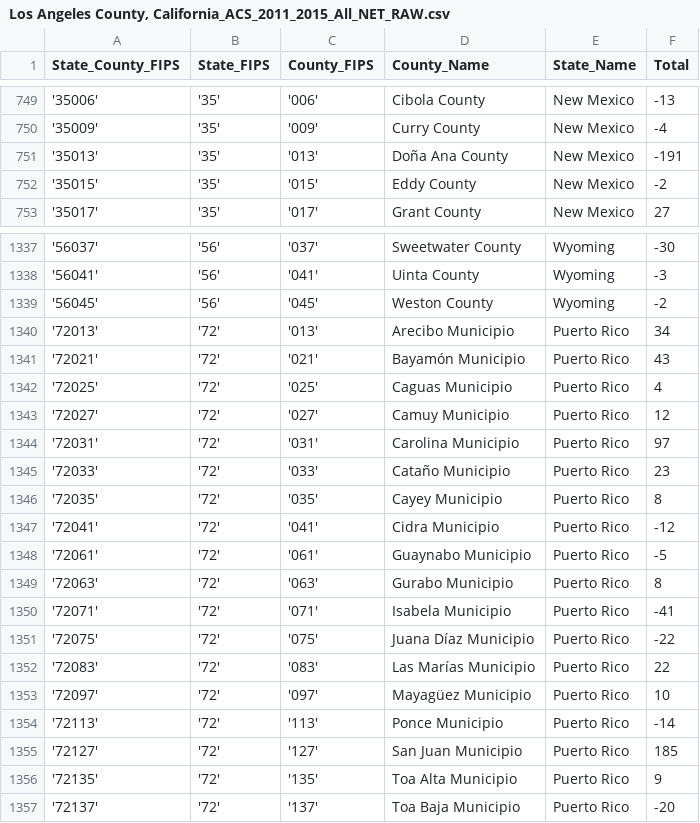
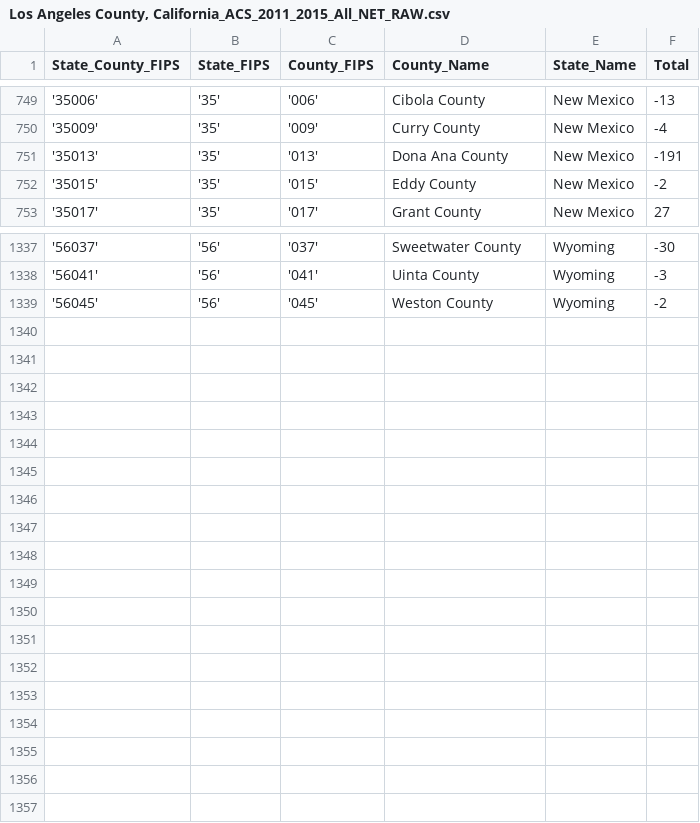
Before and after one commit to syw1016/project2, a CSV file: Resources/Los Angeles County, California_ACS_2011_2015_All_NET_RAW.csv, drawn as a sheet; only a part is shown, gaps mark what is left out.

```diff
--- a/Resources/Los Angeles County, California_ACS_2011_2015_All_NET_RAW.csv
+++ b/Resources/Los Angeles County, California_ACS_2011_2015_All_NET_RAW.csv
@@ -750,3 +750,3 @@ State_County_FIPS,State_FIPS,County_FIPS,County_Name,State_Name,Total
 '35009','35','009',Curry County,New Mexico,-4
-'35013','35','013',Doña Ana County,New Mexico,-191
+'35013','35','013',Dona Ana County,New Mexico,-191
 '35015','35','015',Eddy County,New Mexico,-2
@@ -1339,19 +1339 @@ State_County_FIPS,State_FIPS,County_FIPS,County_Name,State_Name,Total
 '56045','56','045',Weston County,Wyoming,-2
-'72013','72','013',Arecibo Municipio,Puerto Rico,34
-'72021','72','021',Bayamón Municipio,Puerto Rico,43
-'72025','72','025',Caguas Municipio,Puerto Rico,4
-'72027','72','027',Camuy Municipio,Puerto Rico,12
-'72031','72','031',Carolina Municipio,Puerto Rico,97
-'72033','72','033',Cataño Municipio,Puerto Rico,23
-'72035','72','035',Cayey Municipio,Puerto Rico,8
-'72041','72','041',Cidra Municipio,Puerto Rico,-12
-'72061','72','061',Guaynabo Municipio,Puerto Rico,-5
-'72063','72','063',Gurabo Municipio,Puerto Rico,8
-'72071','72','071',Isabela Municipio,Puerto Rico,-41
-'72075','72','075',Juana Díaz Municipio,Puerto Rico,-22
-'72083','72','083',Las Marías Municipio,Puerto Rico,22
-'72097','72','097',Mayagüez Municipio,Puerto Rico,10
-'72113','72','113',Ponce Municipio,Puerto Rico,-14
-'72127','72','127',San Juan Municipio,Puerto Rico,185
-'72135','72','135',Toa Alta Municipio,Puerto Rico,9
-'72137','72','137',Toa Baja Municipio,Puerto Rico,-20
```
Also changed, not shown: Resources/Los Angeles County, California_ACS_2011_2015_Asian_alone_NET_RAW.csv, Resources/Los Angeles County, California_ACS_2011_2015_Black_alone_NET_RAW.csv, 8 other files.
